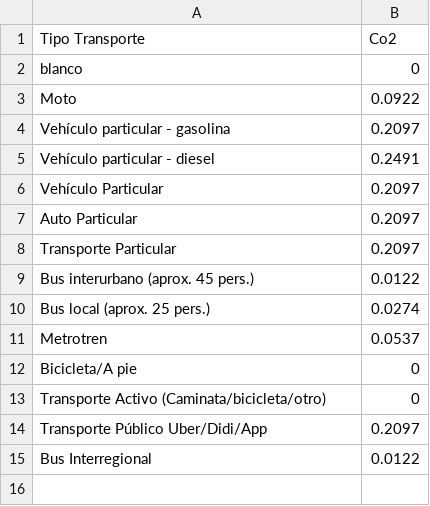
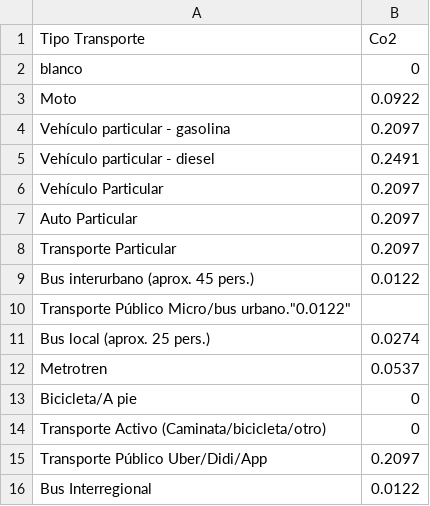
Before and after one commit to JavierMeasure/CSV_ME, a CSV file: Transporte_2.csv, drawn as a sheet.

Commit message:
Update Transporte_2.csv

```diff
--- a/Transporte_2.csv
+++ b/Transporte_2.csv
@@ -9,2 +9,3 @@ Transporte Particular,"0.2097"
 Bus interurbano (aprox. 45 pers.),"0.0122"
+Transporte Público Micro/bus urbano."0.0122"
 Bus local (aprox. 25 pers.),"0.0274"
```
